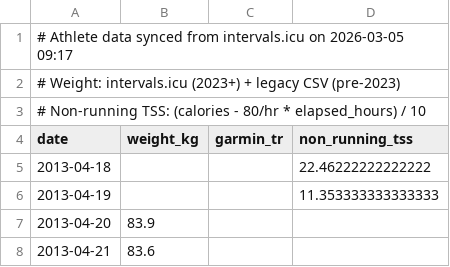
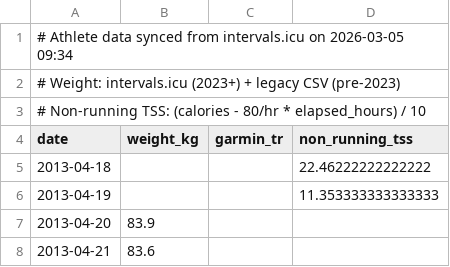
Before and after one commit to dobssi/Fitness-Data, a CSV file: athlete_data.csv, drawn as a sheet; only a part is shown.

```diff
--- a/athlete_data.csv
+++ b/athlete_data.csv
@@ -1,2 +1,2 @@
-# Athlete data synced from intervals.icu on 2026-03-05 09:17
+# Athlete data synced from intervals.icu on 2026-03-05 09:34
 # Weight: intervals.icu (2023+) + legacy CSV (pre-2023)
```
Also changed, not shown: athletes/A005/athlete_data.csv, 1 other file.
